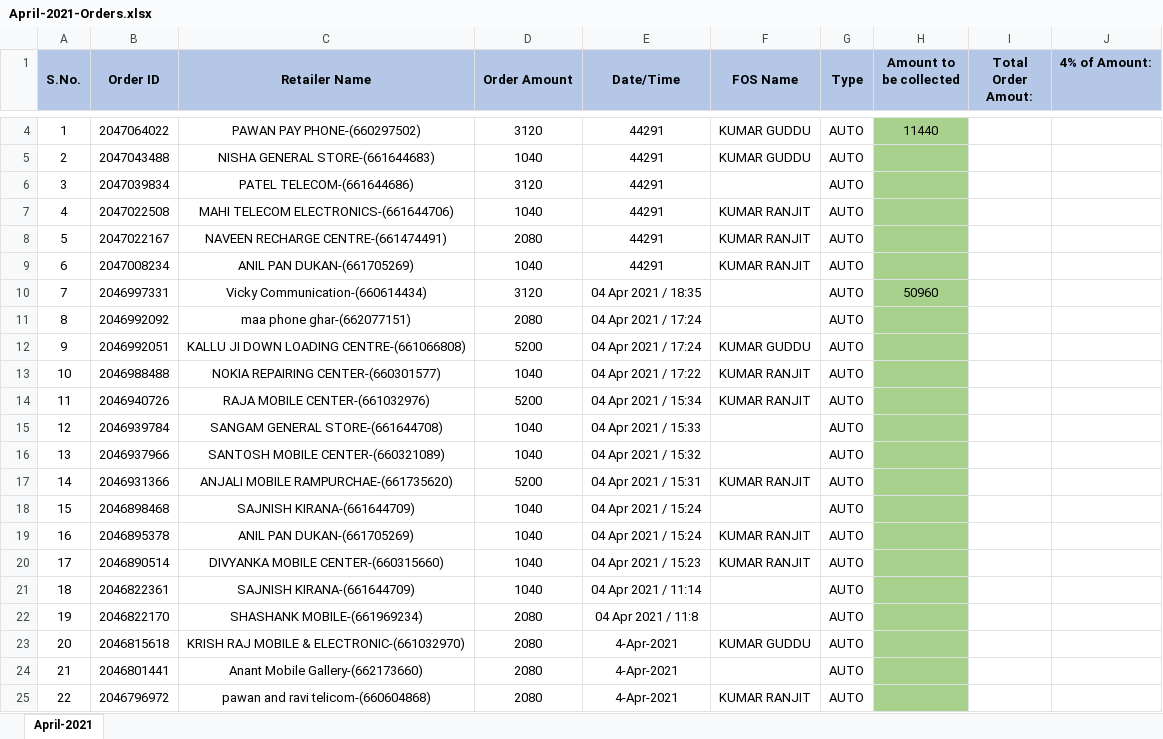
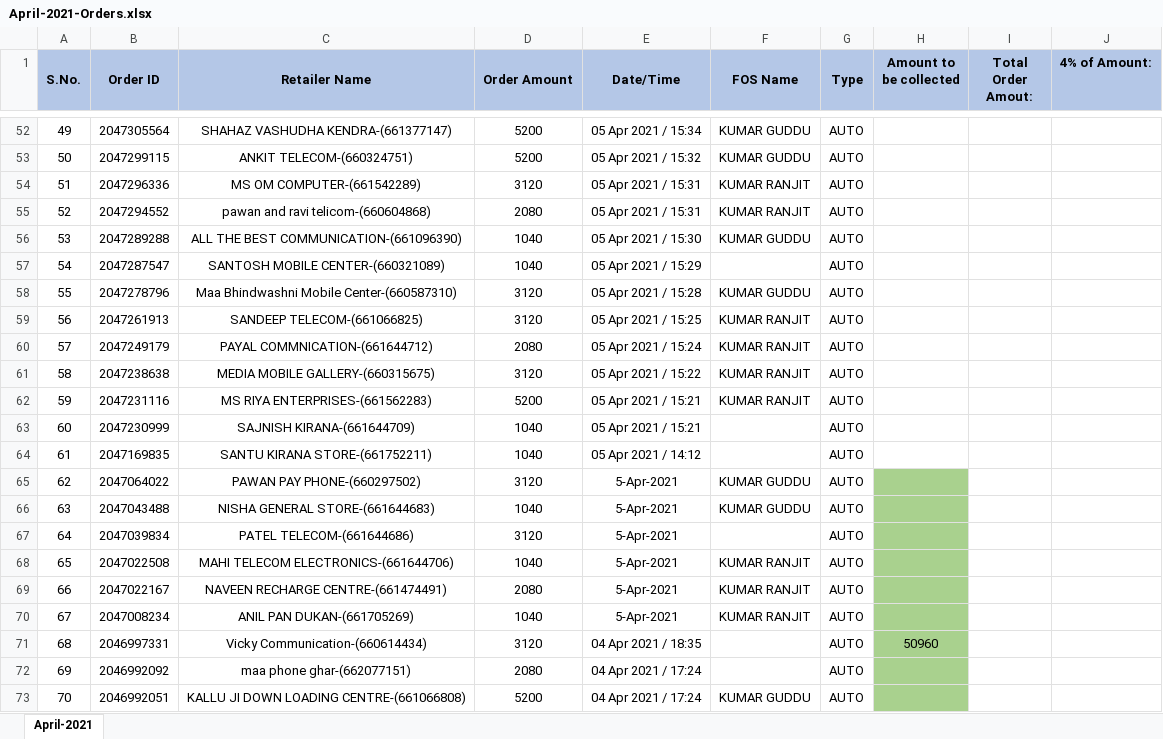
Before and after one commit to PalakEnterprises/DailyReport, an Excel workbook: Recharge/April-2021-Orders.xlsx, sheet April-2021, drawn as a sheet; only a part is shown, gaps mark what is left out; the shorter side is filled out with more unchanged rows; values as stored, in another font and other column widths than the file's, no borders; charts and pictures not drawn; addresses are those after the commit; the diff covers the shown part only; the diff names each change by its address in the sheet, - before the commit and + after, or states it on an @@ line.

Commit message:
data till 8Apr 8AM

```diff
--- a/Recharge/April-2021-Orders.xlsx (sheet April-2021)
+++ b/Recharge/April-2021-Orders.xlsx (sheet April-2021)
+row 52: 49 | 2047305564 | SHAHAZ VASHUDHA KENDRA-(661377147) | 5200 | 05 Apr 2021 / 15:34 | KUMAR GUDDU | AUTO
+row 53: 50 | 2047299115 | ANKIT TELECOM-(660324751) | 5200 | 05 Apr 2021 / 15:32 | KUMAR GUDDU | AUTO
+row 54: 51 | 2047296336 | MS OM COMPUTER-(661542289) | 3120 | 05 Apr 2021 / 15:31 | KUMAR RANJIT | AUTO
+row 55: 52 | 2047294552 | pawan and ravi telicom-(660604868) | 2080 | 05 Apr 2021 / 15:31 | KUMAR RANJIT | AUTO
+row 56: 53 | 2047289288 | ALL THE BEST COMMUNICATION-(661096390) | 1040 | 05 Apr 2021 / 15:30 | KUMAR GUDDU | AUTO
+row 57: 54 | 2047287547 | SANTOSH MOBILE CENTER-(660321089) | 1040 | 05 Apr 2021 / 15:29 |  | AUTO
+row 58: 55 | 2047278796 | Maa Bhindwashni Mobile Center-(660587310) | 3120 | 05 Apr 2021 / 15:28 | KUMAR GUDDU | AUTO
+row 59: 56 | 2047261913 | SANDEEP TELECOM-(661066825) | 3120 | 05 Apr 2021 / 15:25 | KUMAR RANJIT | AUTO
+row 60: 57 | 2047249179 | PAYAL COMMNICATION-(661644712) | 2080 | 05 Apr 2021 / 15:24 | KUMAR RANJIT | AUTO
+row 61: 58 | 2047238638 | MEDIA MOBILE GALLERY-(660315675) | 3120 | 05 Apr 2021 / 15:22 | KUMAR RANJIT | AUTO
+row 62: 59 | 2047231116 | MS RIYA ENTERPRISES-(661562283) | 5200 | 05 Apr 2021 / 15:21 | KUMAR RANJIT | AUTO
+row 63: 60 | 2047230999 | SAJNISH KIRANA-(661644709) | 1040 | 05 Apr 2021 / 15:21 |  | AUTO
+row 64: 61 | 2047169835 | SANTU KIRANA STORE-(661752211) | 1040 | 05 Apr 2021 / 14:12 |  | AUTO
@@ column A (S.No.) renumbered from row 65 down @@
-E65:E70 (Date/Time): 44291
+E65:E70 (Date/Time): 5-Apr-2021
-H65 (Amount to be collected): 11440
+H65 (Amount to be collected): (empty)
```
Also changed, not shown: 50 added rows and 2 removed rows elsewhere in this sheet, formulas that keep their value, charts or pictures, AutoCreditAmount.xlsx, Inventory Order Book.xlsx, 17 other files.
